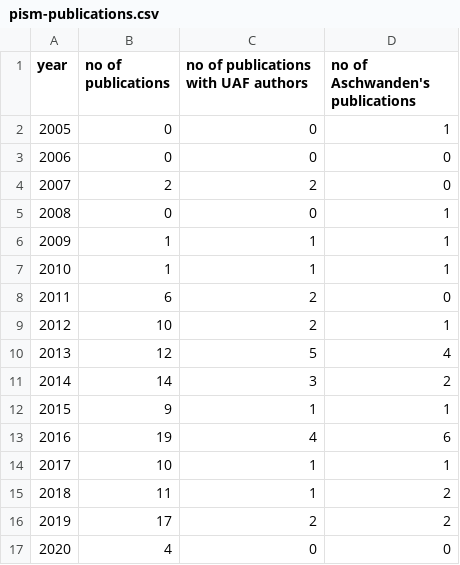
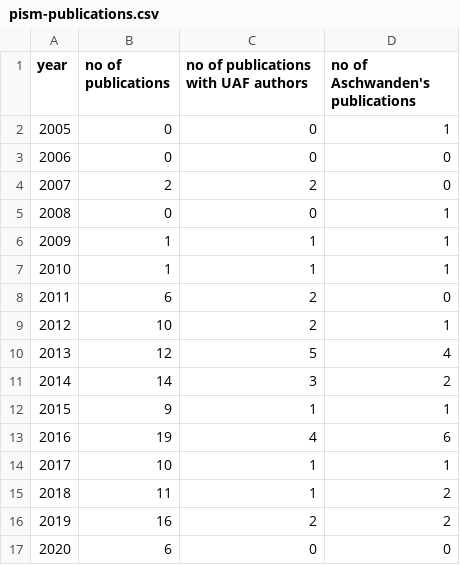
Before and after one commit to pism/misc, a CSV file: pism-publications.csv, drawn as a sheet.

Commit message:
Levermann et al 2020 ESD published (moved from 2019) and new Turney et al 2020 PNAS published

```diff
--- a/pism-publications.csv
+++ b/pism-publications.csv
@@ -15,3 +15,3 @@ year, no of publications, no of publications with UAF authors, no of Aschwanden'
 2018, 11, 1,  2
-2019, 17, 2,  2
-2020, 4,  0,  0
+2019, 16, 2,  2
+2020, 6,  0,  0
```
